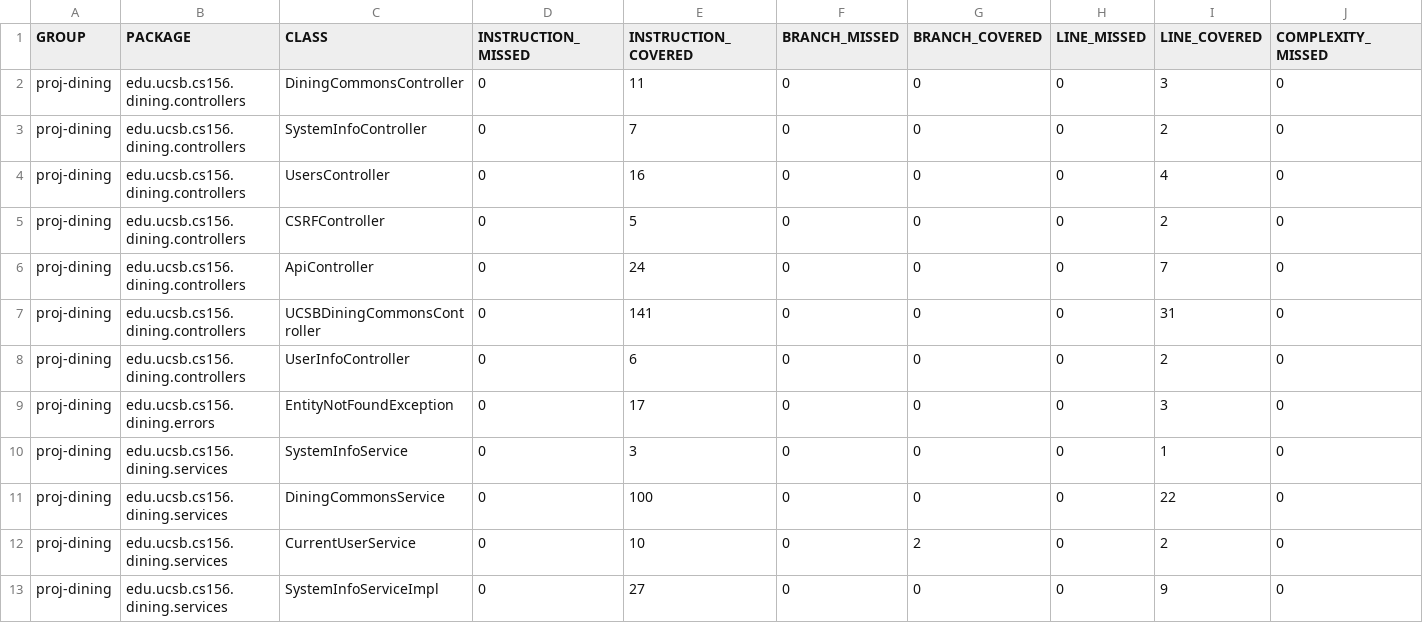
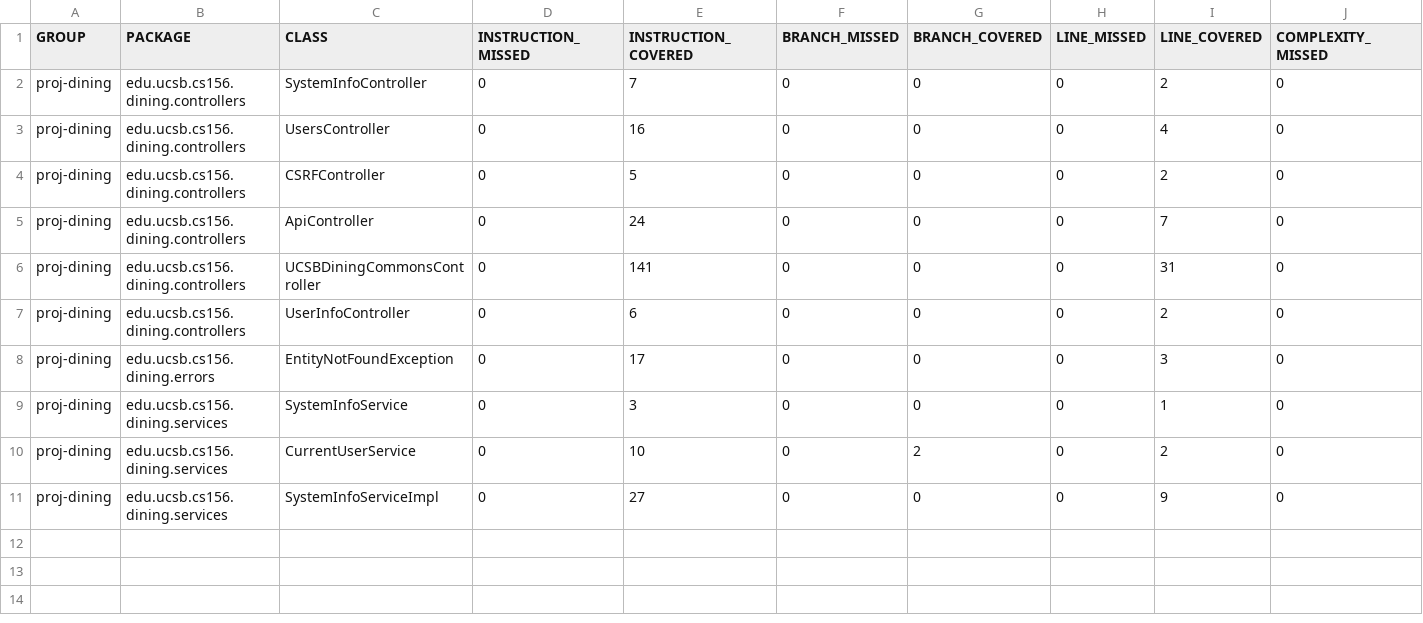
Before and after one commit to ucsb-cs156-f24/proj-dining-f24-14, a CSV file: prs/58/jacoco/jacoco.csv, drawn as a sheet; only a part is shown; rows hold the shown columns only; the diff names each change by its address in the sheet, - before the commit and + after, or states it on an @@ line.

Commit message:
Deploying to gh-pages from @ ucsb-cs156-f24/proj-dining-f24-14@fb9e6c99e5ee9c1d59e22965b00c7911d575bb4f 🚀

```diff
--- a/prs/58/jacoco/jacoco.csv
+++ b/prs/58/jacoco/jacoco.csv
-row 2: proj-dining | edu.ucsb.cs156.dining.controllers | DiningCommonsController | 0 | 11 | 0 | 0 | 0 | 3 | 0
-row 11: proj-dining | edu.ucsb.cs156.dining.services | DiningCommonsService | 0 | 100 | 0 | 0 | 0 | 22 | 0
```
Also changed, not shown: 11 other files.
